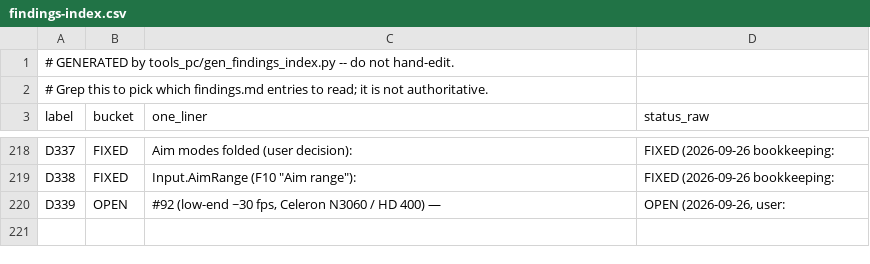
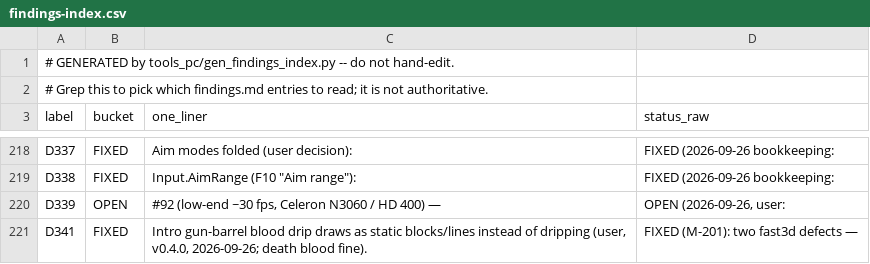
Before and after one commit to danturn/goldeneye-pc-port, a CSV file: docs/dev/findings-index.csv, drawn as a sheet; only a part is shown, gaps mark what is left out.

Commit message:
D341: intro gun-barrel blood drip drew static garbage
Two fast3d defects. (1) The 1-cycle blood texture rectangle sampled a
stale tile-1 CI8 declaration: the title leaves G_TL_LOD set and the D236
detail-base rule redirected texunit 0 to tile 1. LOD tile selection is
2-cycle-only on the RDP, so texrects outside 2-cycle now sample their own
tile. (2) The drip image is regenerated in place in the dyn pool (reached
via the KSEG0 mirror); the address-only cache key froze it on its first
image. Dyn-pool textures now key on a content hash. Headless-verified,
golden 3/3. A/B: GE_DYNTEXHASH_OFF.

```diff
--- a/docs/dev/findings-index.csv
+++ b/docs/dev/findings-index.csv
@@ -220 +220,2 @@ D338,FIXED,"Input.AimRange (F10 ""Aim range""):",FIXED (2026-09-26 bookkeeping:
 D339,OPEN,"#92 (low-end ~30 fps, Celeron N3060 / HD 400) —","OPEN (2026-09-26, user:"
+D341,FIXED,"Intro gun-barrel blood drip draws as static blocks/lines instead of dripping (user, v0.4.0, 2026-09-26; death blood fine).",FIXED (M-201): two fast3d defects —
```
Also changed, not shown: 4 other files.
